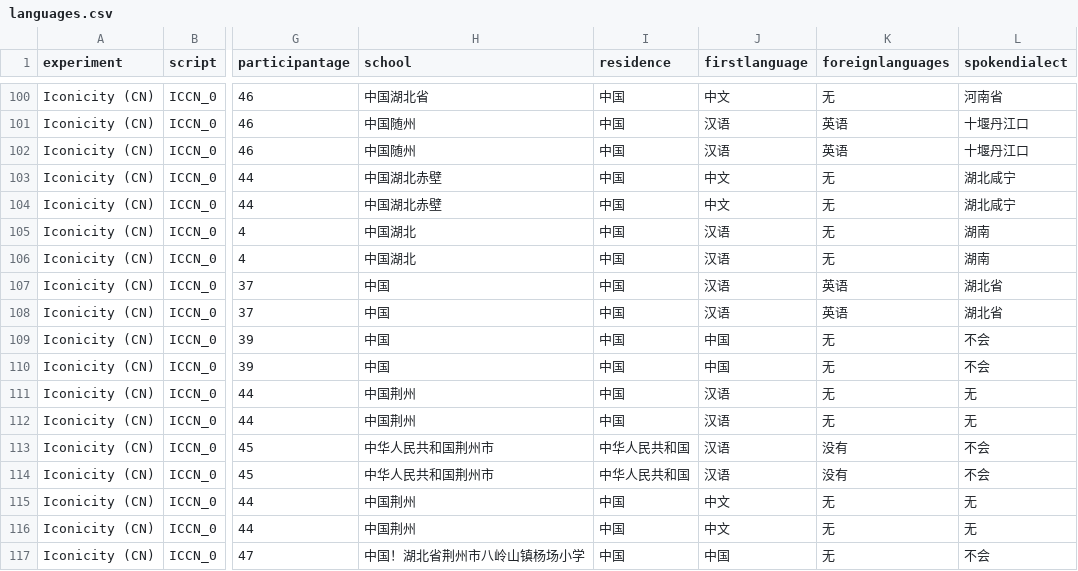
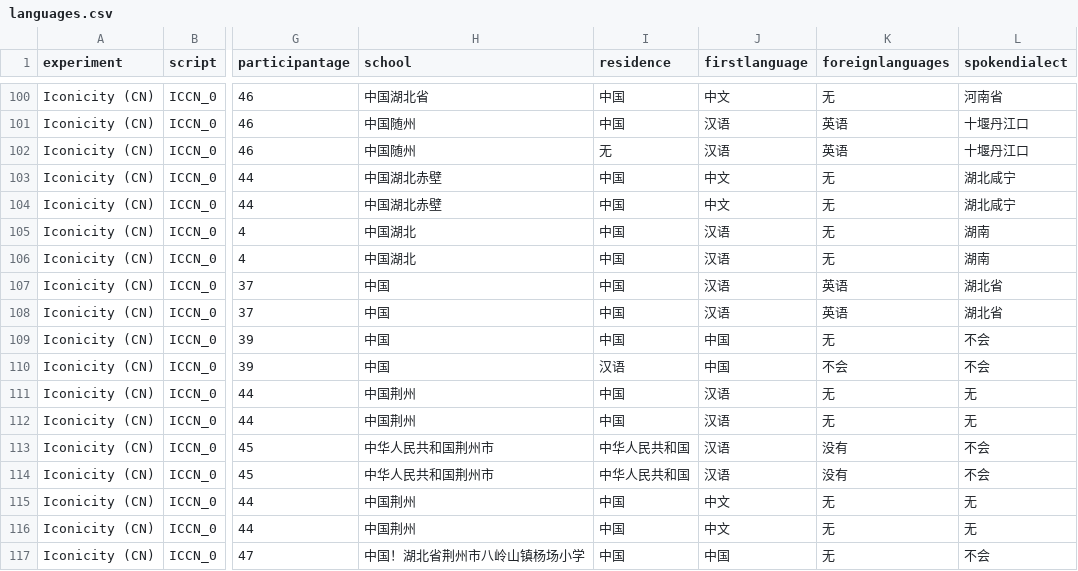
Before and after one commit to olacwiek/r_l_contrast, a CSV file: data/languages.csv, drawn as a sheet; only a part is shown, gaps mark what is left out; the diff names each change by its address in the sheet, - before the commit and + after, or states it on an @@ line.

```diff
--- a/data/languages.csv
+++ b/data/languages.csv
-I102 (residence): 中国
+I102 (residence): 无
-I110 (residence): 中国
+I110 (residence): 汉语
-K110 (foreignlanguages): 无
+K110 (foreignlanguages): 不会
```
Also changed, not shown: data/field_experiment_cleaned.csv, data/field_raw_trials.csv, 6 other files.
